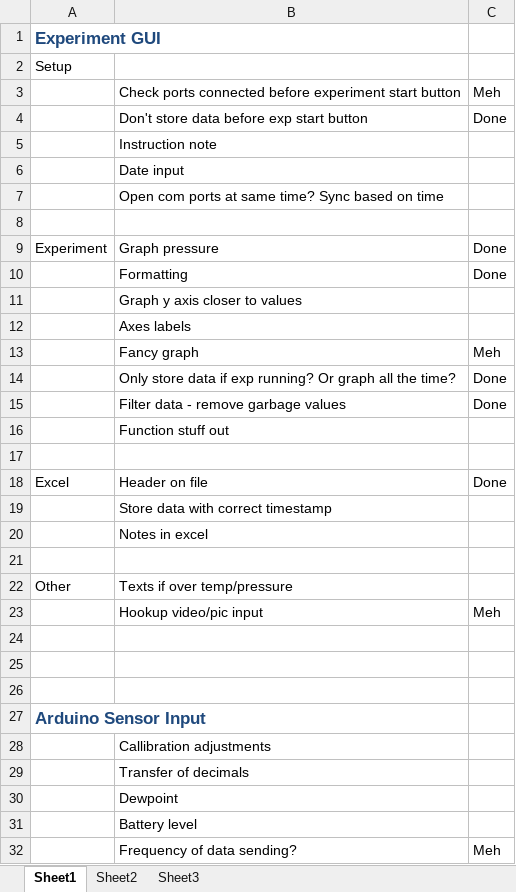
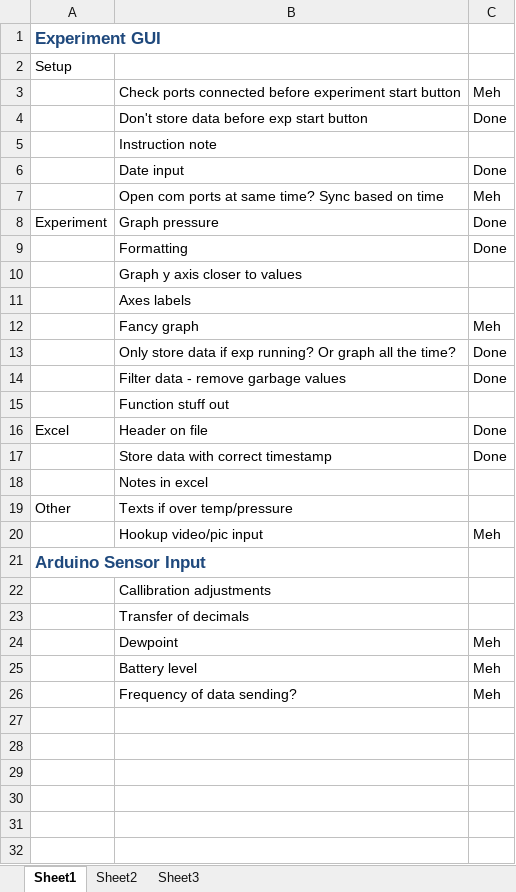
Before and after one commit to kcurrie/Breather-Experiment, an Excel workbook: To Do.xlsx, sheet Sheet1, drawn as a sheet; values as stored, in another font and other column widths than the file's, no borders; conditional formats not drawn; removed rows and columns are numbered as before the commit, all else as after; the diff names each change by its address in the sheet, - before the commit and + after, or states it on an @@ line.

Commit message:
Date stamp added to data and file name

```diff
--- a/To Do.xlsx (sheet Sheet1)
+++ b/To Do.xlsx (sheet Sheet1)
-C6: (empty)
+C6: Done
-C7: (empty)
+C7: Meh
-row 8: (empty)
-row 17: (empty)
-C17: (empty)
+C17: Done
-row 21: (empty)
-row 24: (empty)
-row 25: (empty)
-row 26: (empty)
-C24:C25: (empty)
+C24:C25: Meh
```
Also changed, not shown: 8 other files.
